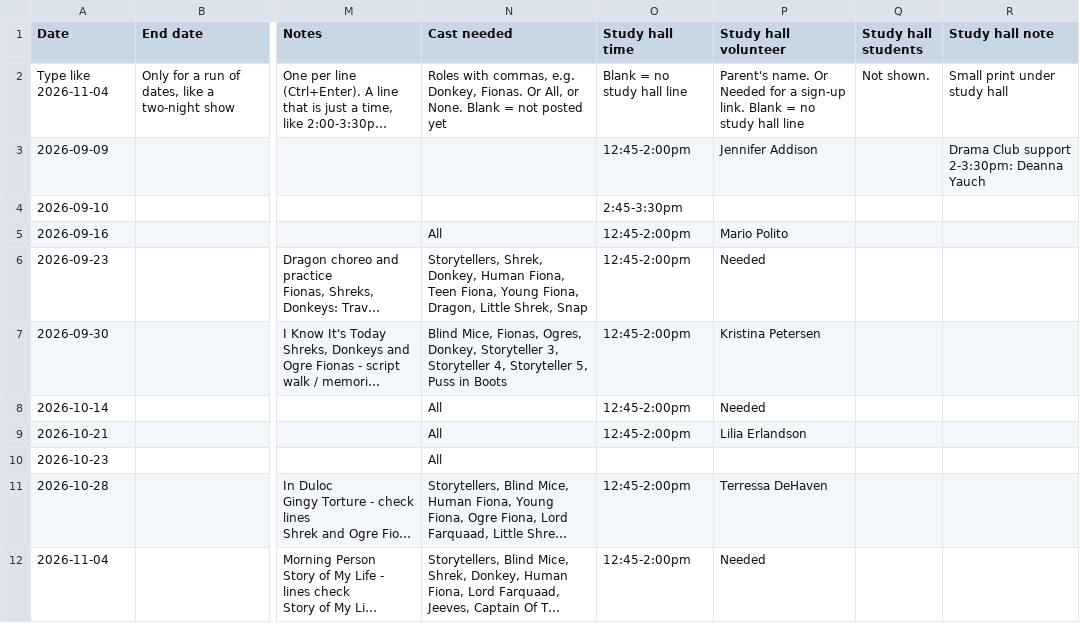
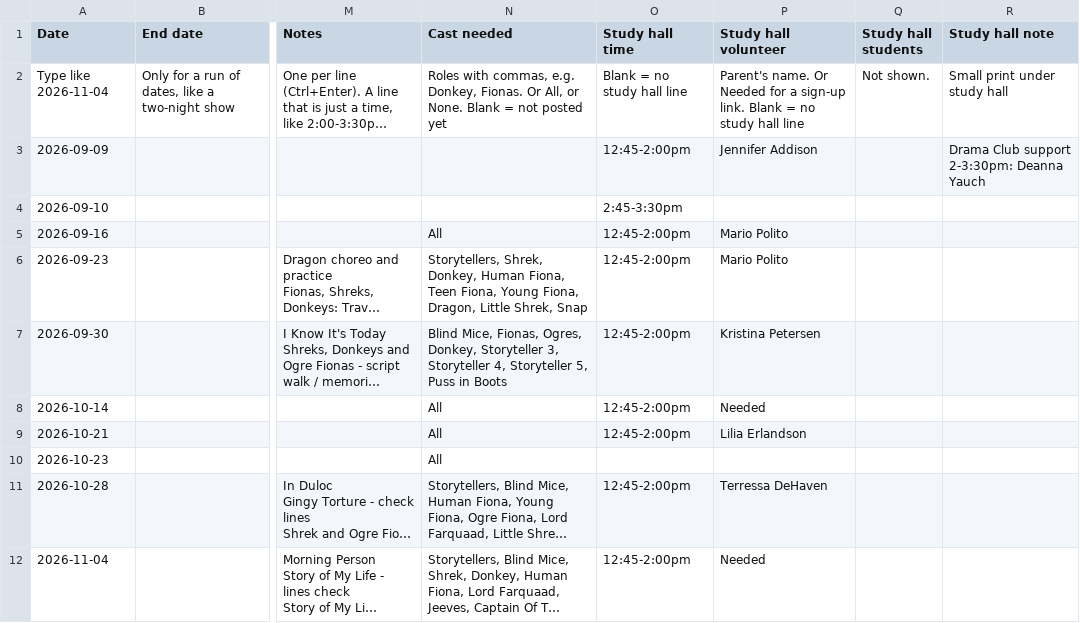
Before and after one commit to drama-maas/drama-maas.github.io, a CSV file: data/sheet-cache/calendar.csv, drawn as a sheet; only a part is shown, gaps mark what is left out; long unchanged cells end in …; the diff names each change by its address in the sheet, - before the commit and + after, or states it on an @@ line.

```diff
--- a/data/sheet-cache/calendar.csv
+++ b/data/sheet-cache/calendar.csv
-P6 (Study hall volunteer): Needed
+P6 (Study hall volunteer): Mario Polito
```
Also changed, not shown: 1 other file.
